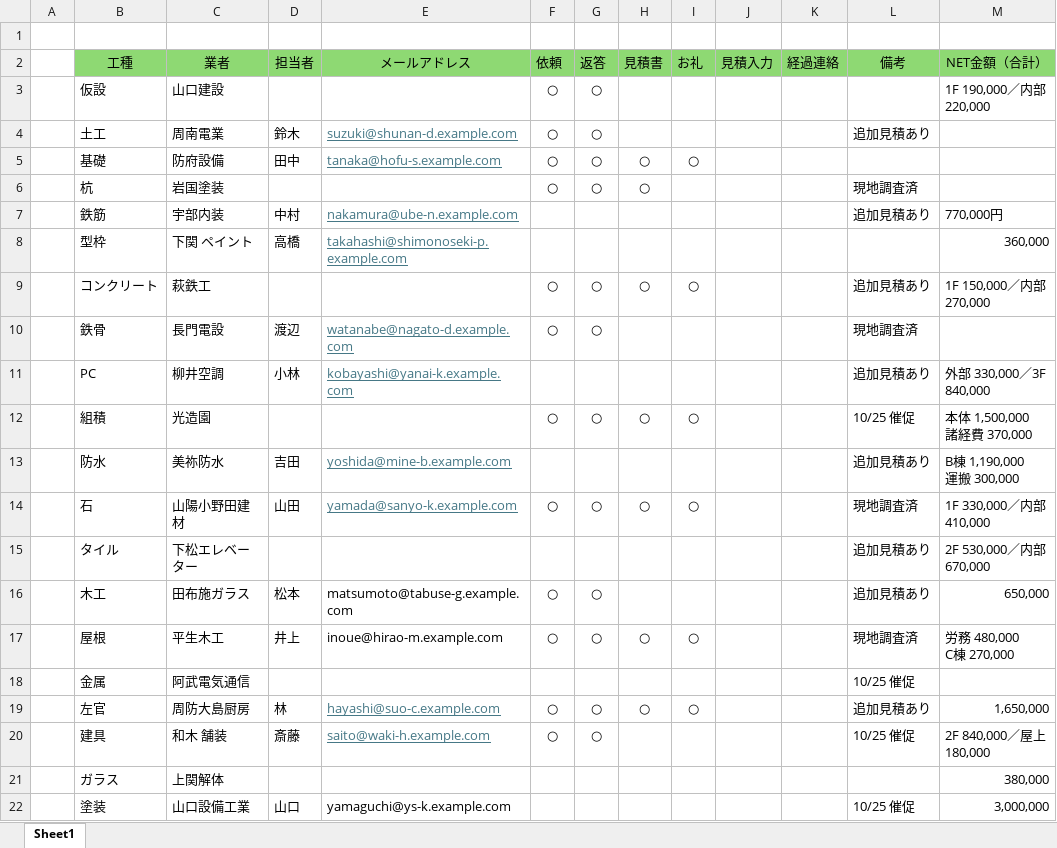
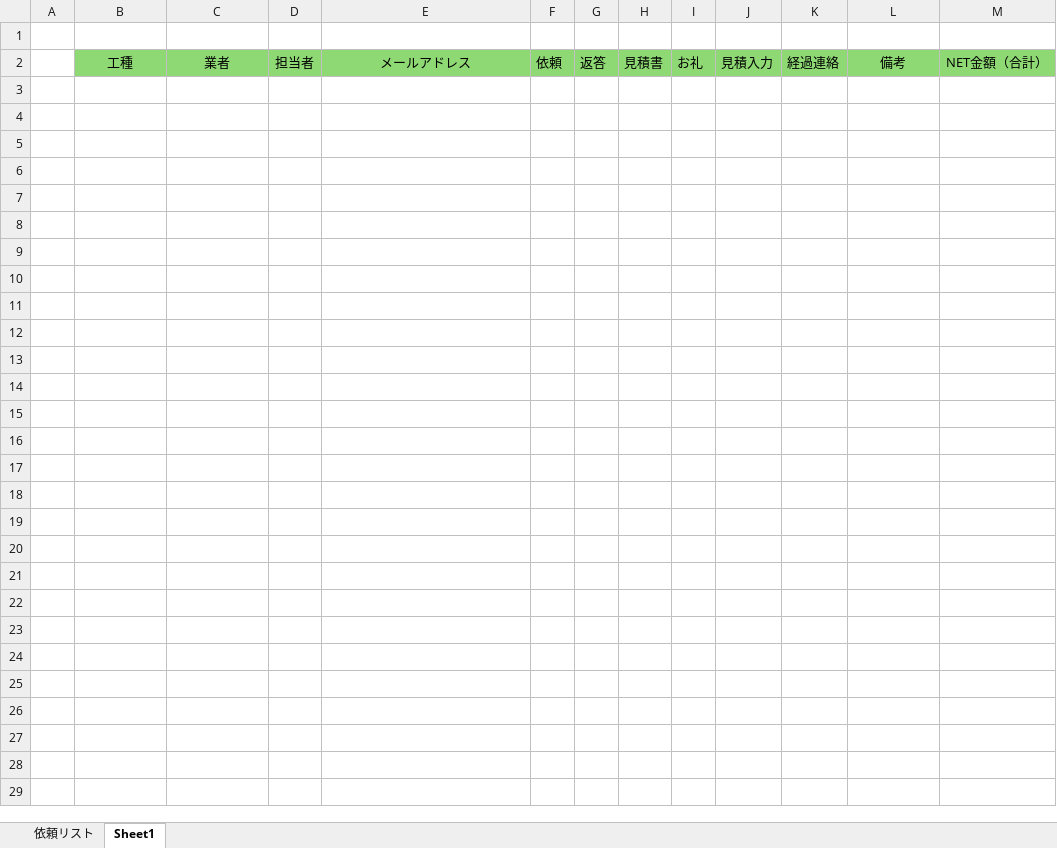
Before and after one commit to tanakayuushin/yamasaki, an Excel workbook: macros/サンプルデータ_工種50以上.xlsx, sheet Sheet1, drawn as a sheet; only a part is shown; values as stored, in another font and other column widths than the file's, no borders; ↵ is a line break in a cell; the diff covers the shown part only; the diff names each change by its address in the sheet, - before the commit and + after, or states it on an @@ line.

```diff
--- a/macros/サンプルデータ_工種50以上.xlsx (sheet Sheet1)
+++ b/macros/サンプルデータ_工種50以上.xlsx (sheet Sheet1)
+sheet tab: 依頼リスト
-row 3:  | 仮設 | 山口建設 |  |  | ○ | ○ |  |  |  |  |  | 1F 190,000／内部 220,000
-row 4:  | 土工 | 周南電業 | 鈴木 | suzuki@shunan-d.example.com | ○ | ○ |  |  |  |  | 追加見積あり
-row 5:  | 基礎 | 防府設備 | 田中 | tanaka@hofu-s.example.com | ○ | ○ | ○ | ○
-row 6:  | 杭 | 岩国塗装 |  |  | ○ | ○ | ○ |  |  |  | 現地調査済
-row 7:  | 鉄筋 | 宇部内装 | 中村 | nakamura@ube-n.example.com |  |  |  |  |  |  | 追加見積あり | 770,000円
-row 8:  | 型枠 | 下関 ペイント | 高橋 | takahashi@shimonoseki-p.example.com |  |  |  |  |  |  |  | 360,000
-row 9:  | コンクリート | 萩鉄工 |  |  | ○ | ○ | ○ | ○ |  |  | 追加見積あり | 1F 150,000／内部 270,000
-row 10:  | 鉄骨 | 長門電設 | 渡辺 | watanabe@nagato-d.example.com | ○ | ○ |  |  |  |  | 現地調査済
-row 11:  | PC | 柳井空調 | 小林 | kobayashi@yanai-k.example.com |  |  |  |  |  |  | 追加見積あり | 外部 330,000／3F 840,000
-row 12:  | 組積 | 光造園 |  |  | ○ | ○ | ○ | ○ |  |  | 10/25 催促 | 本体 1,500,000 ↵ 諸経費 370,000
-row 13:  | 防水 | 美祢防水 | 吉田 | yoshida@mine-b.example.com |  |  |  |  |  |  | 追加見積あり | B棟 1,190,000 ↵ 運搬 300,000
-row 14:  | 石 | 山陽小野田建材 | 山田 | yamada@sanyo-k.example.com | ○ | ○ | ○ | ○ |  |  | 現地調査済 | 1F 330,000／内部 410,000
-row 15:  | タイル | 下松エレベーター |  |  |  |  |  |  |  |  | 追加見積あり | 2F 530,000／内部 670,000
-row 16:  | 木工 | 田布施ガラス | 松本 | matsumoto@tabuse-g.example.com | ○ | ○ |  |  |  |  | 追加見積あり | 650,000
-row 17:  | 屋根 | 平生木工 | 井上 | inoue@hirao-m.example.com | ○ | ○ | ○ | ○ |  |  | 現地調査済 | 労務 480,000 ↵ C棟 270,000
-row 18:  | 金属 | 阿武電気通信 |  |  |  |  |  |  |  |  | 10/25 催促
-row 19:  | 左官 | 周防大島厨房 | 林 | hayashi@suo-c.example.com | ○ | ○ | ○ | ○ |  |  | 追加見積あり | 1,650,000
-row 20:  | 建具 | 和木 舗装 | 斎藤 | saito@waki-h.example.com | ○ | ○ |  |  |  |  | 10/25 催促 | 2F 840,000／屋上 180,000
-row 21:  | ガラス | 上関解体 |  |  |  |  |  |  |  |  |  | 380,000
-row 22:  | 塗装 | 山口設備工業 | 山口 | yamaguchi@ys-k.example.com |  |  |  |  |  |  | 10/25 催促 | 3,000,000
```
Also changed, not shown: 40 removed rows elsewhere in this sheet, macros/サンプルデータ.xlsx, macros/業者集約マクロ付き.xlsm, 6 other files.
